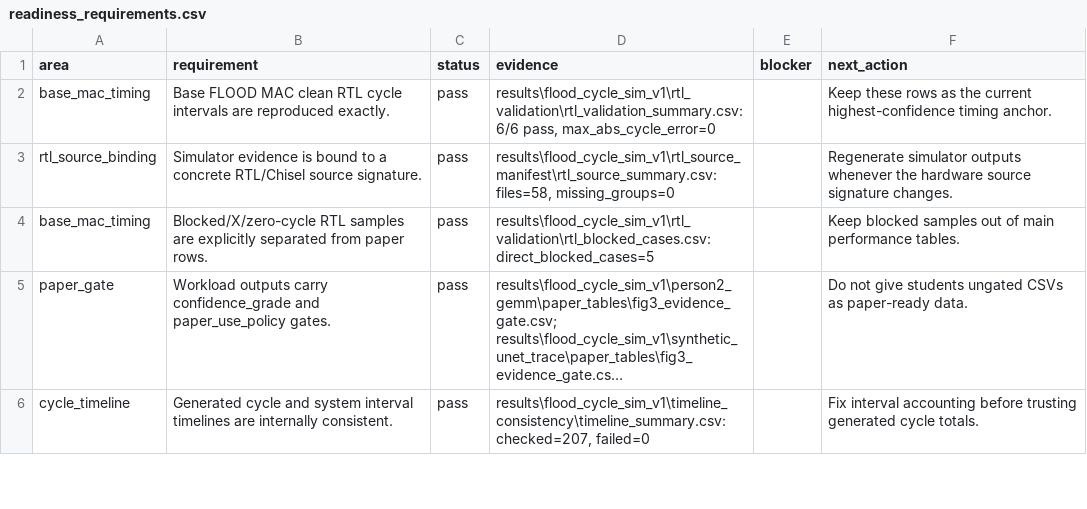
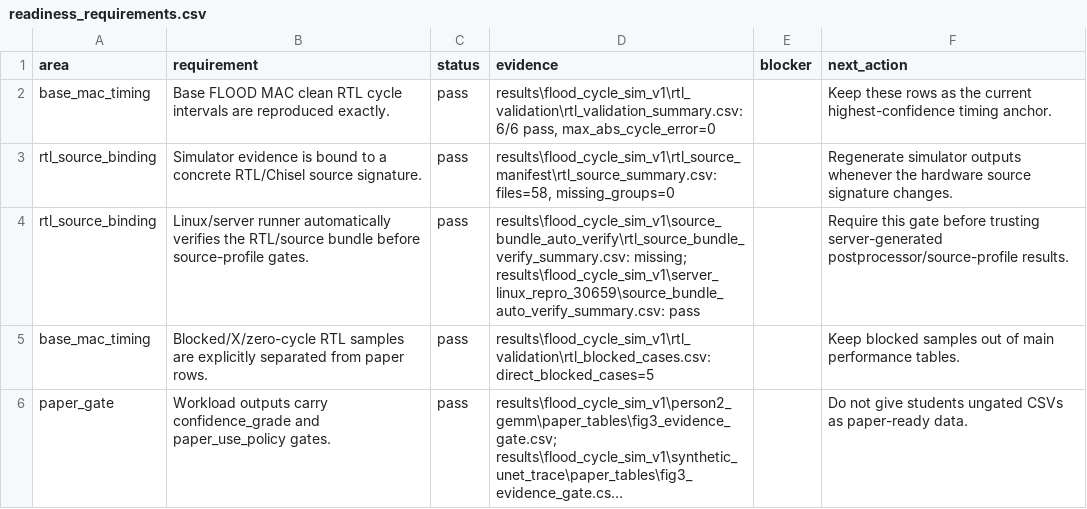
Before and after one commit to Hughger/FLOOD, a CSV file: results/flood_cycle_sim_v1/readiness_report/readiness_requirements.csv, drawn as a sheet; only a part is shown; the shorter side is filled out with more unchanged rows; long unchanged cells end in …; the diff names each change by its address in the sheet, - before the commit and + after, or states it on an @@ line.

Commit message:
Score source bundle auto verification

```diff
--- a/results/flood_cycle_sim_v1/readiness_report/readiness_requirements.csv
+++ b/results/flood_cycle_sim_v1/readiness_report/readiness_requirements.csv
+row 4: rtl_source_binding | Linux/server runner automatically verifies the RTL/source bundle before source-profile gates. | pass | results\flood_cycle_sim_v1\source_bundle_auto_verify\rtl_source_bundle_verify_summary.csv: missing; results\flood_cycle_sim_v1\server_linux_repro_30659\source_bundle_auto_verify_summary.csv: pass |  | Require this gate before trusting server-generated postprocessor/source-profile results.
```
Also changed, not shown: results/flood_cycle_sim_v1/postprocessor_scorecard/postprocessor_checks.csv, 3 other files.
